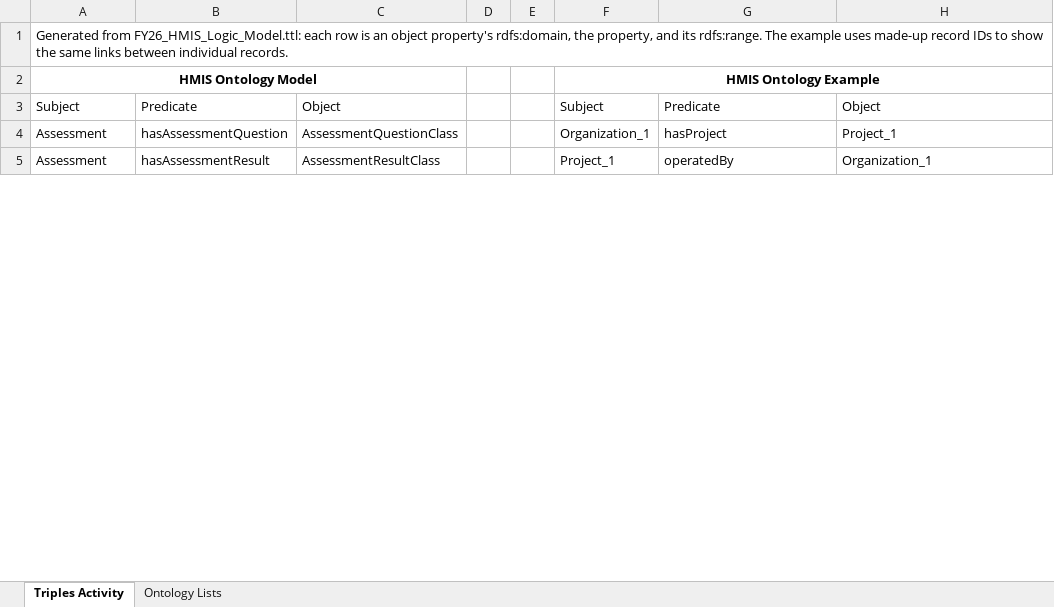
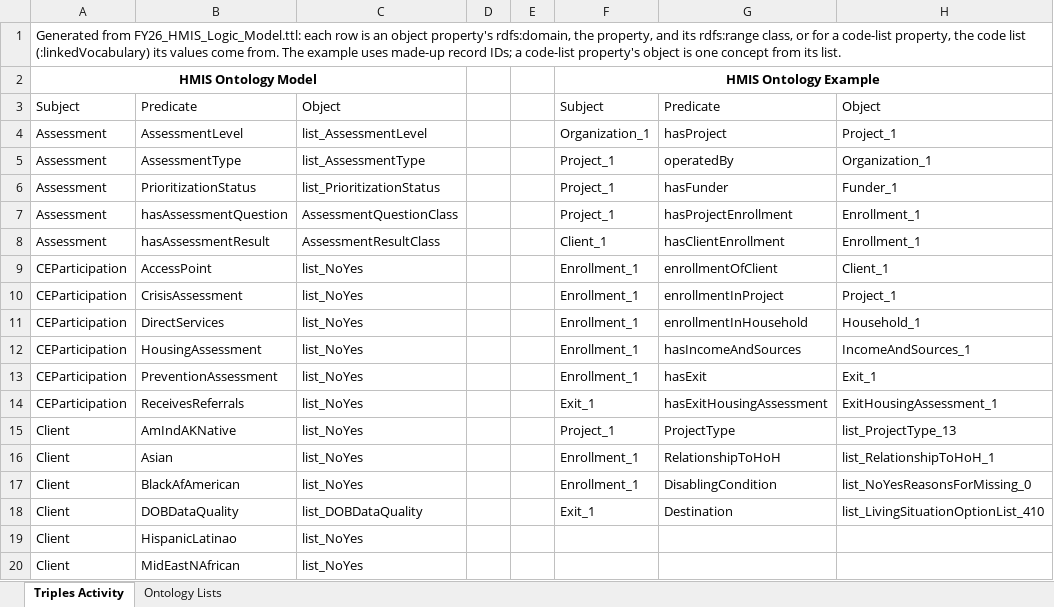
Before and after one commit to HUD-Data-Lab/Data.Exchange.and.Interoperability, an Excel workbook: doc/Model Layer/HMIS RDF Triples Mapping.xlsx, sheet Triples Activity, drawn as a sheet; only a part is shown; values as stored, in another font and other column widths than the file's, no borders; table styles not drawn; addresses are those after the commit; the diff covers the shown part only; the diff names each change by its address in the sheet, - before the commit and + after, or states it on an @@ line.

Commit message:
Add the code-list properties to the RDF triples mapping workbook
doc/Model Layer/HMIS RDF Triples Mapping.xlsx now covers all 259 object
properties in FY26_HMIS_Logic_Model.ttl, not only the 45 that link
classes.

- HMIS Ontology Model: 226 new rows, one per code-list property and code
  list: domain class -> property -> the code list (skos:ConceptScheme)
  named by :linkedVocabulary, for example Exit -> Destination ->
  list_LivingSituationOptionList. DisabilityResponse, SubTypeProvided and
  TypeProvided link to more than one list, so they have a row for each.
  The table has 269 rows, sorted by subject.
- HMIS Ontology Example: 4 new rows in which a made-up record takes one
  concept from a list, for example Exit_1 -> Destination ->
  list_LivingSituationOptionList_410. The builder checked that each
  concept exists and belongs to the property's list.
- Ontology Lists: Object Properties lists all 259, with a new Property
  Kind column (Links classes or Code list). There are also new Code Lists
  (88) and Objects (Classes and Code Lists) columns. The model's Object
  drop-down now offers that combined list, and both Predicate drop-downs
  offer all 259 properties.

```diff
--- a/doc/Model Layer/HMIS RDF Triples Mapping.xlsx (sheet Triples Activity)
+++ b/doc/Model Layer/HMIS RDF Triples Mapping.xlsx (sheet Triples Activity)
-A1: …and its rdfs:range. The example uses made-up record IDs to show the same links between individual records.
+A1: …and its rdfs:range class, or for a code-list property, the code list (:linkedVocabulary) its values come from. The example uses made-up record IDs; a code-list property's object is one concept from its list.
+row 4: Assessment | AssessmentLevel | list_AssessmentLevel |  |  | Organization_1 | hasProject | Project_1
+row 5: Assessment | AssessmentType | list_AssessmentType |  |  | Project_1 | operatedBy | Organization_1
+row 6: Assessment | PrioritizationStatus | list_PrioritizationStatus |  |  | Project_1 | hasFunder | Funder_1
-F7: Organization_1
+F7: Project_1
-G7: hasProject
+G7: hasProjectEnrollment
-H7: Project_1
+H7: Enrollment_1
-F8: Project_1
+F8: Client_1
-G8: operatedBy
+G8: hasClientEnrollment
-H8: Organization_1
+H8: Enrollment_1
+row 9: CEParticipation | AccessPoint | list_NoYes |  |  | Enrollment_1 | enrollmentOfClient | Client_1
+row 10: CEParticipation | CrisisAssessment | list_NoYes |  |  | Enrollment_1 | enrollmentInProject | Project_1
+row 11: CEParticipation | DirectServices | list_NoYes |  |  | Enrollment_1 | enrollmentInHousehold | Household_1
+row 12: CEParticipation | HousingAssessment | list_NoYes |  |  | Enrollment_1 | hasIncomeAndSources | IncomeAndSources_1
+row 13: CEParticipation | PreventionAssessment | list_NoYes |  |  | Enrollment_1 | hasExit | Exit_1
+row 14: CEParticipation | ReceivesReferrals | list_NoYes |  |  | Exit_1 | hasExitHousingAssessment | ExitHousingAssessment_1
+row 15: Client | AmIndAKNative | list_NoYes |  |  | Project_1 | ProjectType | list_ProjectType_13
+row 16: Client | Asian | list_NoYes |  |  | Enrollment_1 | RelationshipToHoH | list_RelationshipToHoH_1
+row 17: Client | BlackAfAmerican | list_NoYes |  |  | Enrollment_1 | DisablingCondition | list_NoYesReasonsForMissing_0
+row 18: Client | DOBDataQuality | list_DOBDataQuality |  |  | Exit_1 | Destination | list_LivingSituationOptionList_410
+row 19: Client | HispanicLatinao | list_NoYes
+row 20: Client | MidEastNAfrican | list_NoYes
```
Also changed, not shown: 211 added rows and 27 edited cells elsewhere in this sheet, sheet Ontology Lists.
